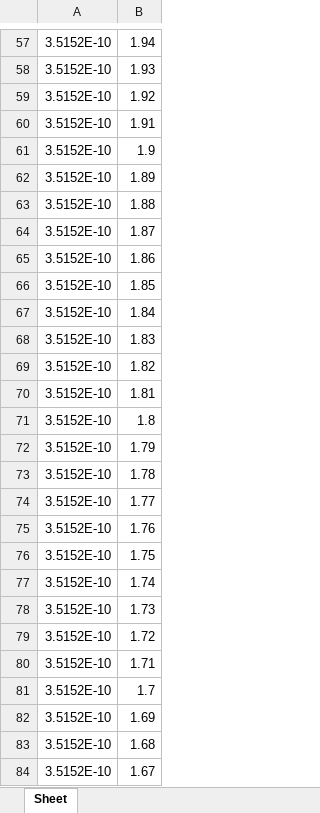
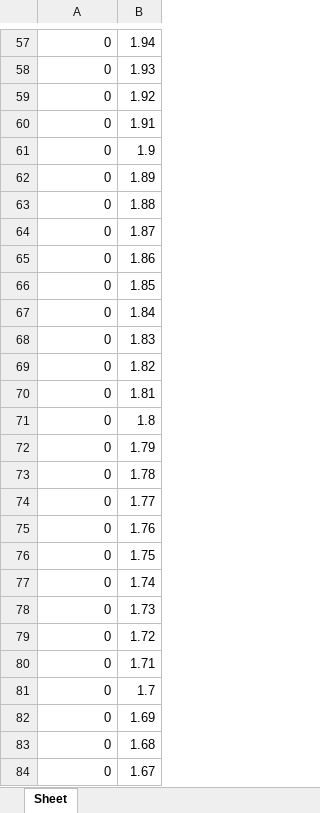
Before and after one commit to KorragZeya/NumericalSolutionDiss, an Excel workbook: Numerical_solution.xlsx, sheet Sheet, drawn as a sheet; only a part is shown, gaps mark what is left out; values as stored, in another font and other column widths than the file's, no borders; the diff covers the shown part only; the diff names each change by its address in the sheet, - before the commit and + after, or states it on an @@ line.

```diff
--- a/Numerical_solution.xlsx (sheet Sheet)
+++ b/Numerical_solution.xlsx (sheet Sheet)
-A57:A84: 3.5152E-10
+A57:A84: 0
```
Also changed, not shown: 144 edited cells elsewhere in this sheet, 1 other file.
